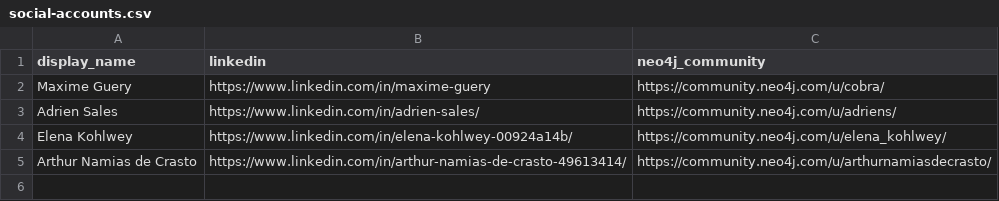
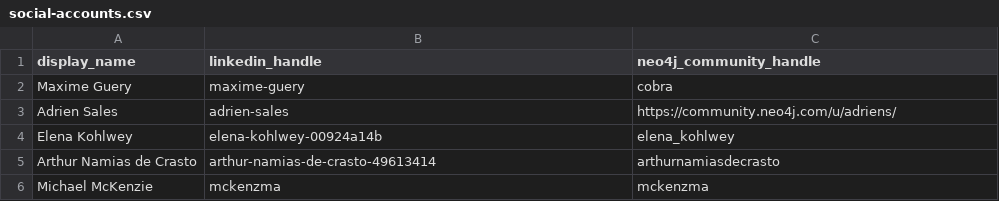
Before and after one commit to adriens/neo4j-ninjas, a CSV file: data/social-accounts.csv, drawn as a sheet.

Commit message:
Update social-accounts.csv

```diff
--- a/data/social-accounts.csv
+++ b/data/social-accounts.csv
@@ -1,5 +1,6 @@
-display_name,linkedin,neo4j_community
-Maxime Guery,https://www.linkedin.com/in/maxime-guery,https://community.neo4j.com/u/cobra/
-Adrien Sales,https://www.linkedin.com/in/adrien-sales/,https://community.neo4j.com/u/adriens/
-Elena Kohlwey,https://www.linkedin.com/in/elena-kohlwey-00924a14b/,https://community.neo4j.com/u/elena_kohlwey/
-Arthur Namias de Crasto,https://www.linkedin.com/in/arthur-namias-de-crasto-49613414/,https://community.neo4j.com/u/arthurnamiasdecrasto/
+display_name,linkedin_handle,neo4j_community_handle
+Maxime Guery,maxime-guery,cobra
+Adrien Sales,adrien-sales,https://community.neo4j.com/u/adriens/
+Elena Kohlwey,elena-kohlwey-00924a14b,elena_kohlwey
+Arthur Namias de Crasto,arthur-namias-de-crasto-49613414,arthurnamiasdecrasto
+Michael McKenzie,mckenzma,mckenzma
```
